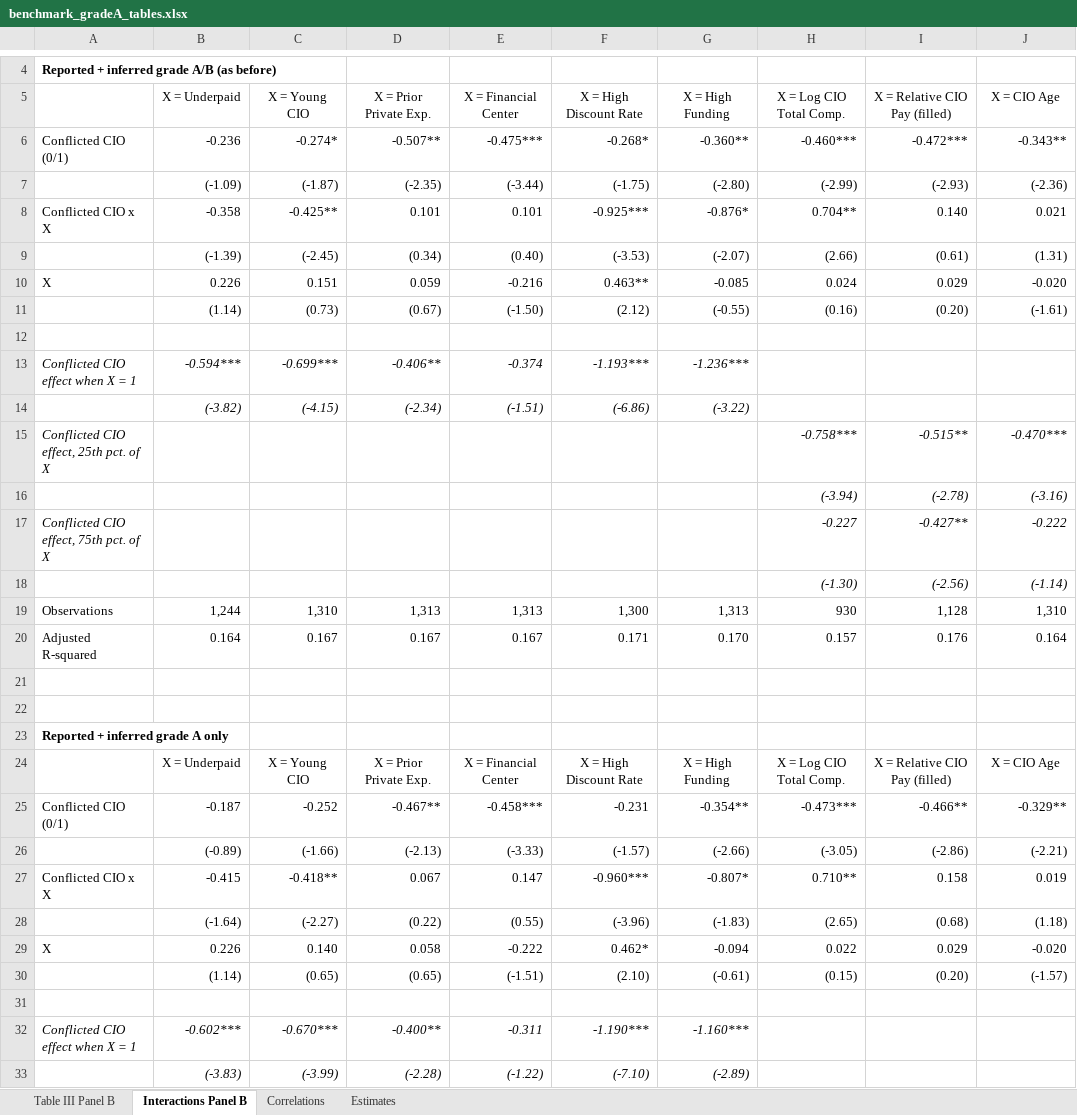
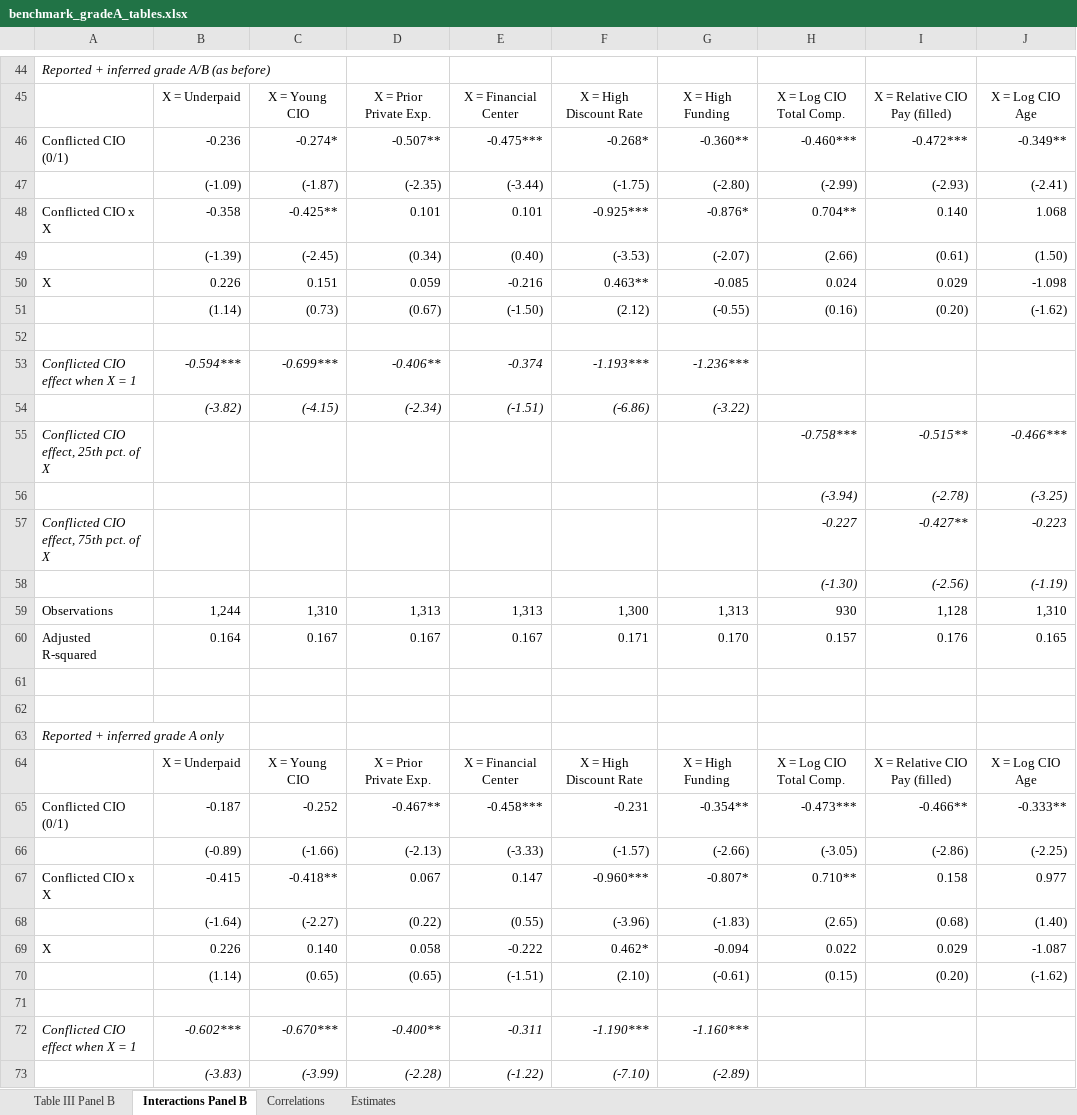
Before and after one commit to kevinamullally-stack/PensionData, an Excel workbook: referee_response/time_to_departure/benchmark_gradeA_tables.xlsx, sheet Interactions Panel B, drawn as a sheet; only a part is shown, gaps mark what is left out; values as stored, in another font and other column widths than the file's, no borders; addresses are those after the commit; the diff covers the shown part only; the diff names each change by its address in the sheet, - before the commit and + after, or states it on an @@ line.

```diff
--- a/referee_response/time_to_departure/benchmark_gradeA_tables.xlsx (sheet Interactions Panel B)
+++ b/referee_response/time_to_departure/benchmark_gradeA_tables.xlsx (sheet Interactions Panel B)
@@ A44 bold: on → off, italic: off → on @@
-J45: X = CIO Age
+J45: X = Log CIO Age
-J46: -0.343**
+J46: -0.349**
-J47: (-2.36)
+J47: (-2.41)
-J48: 0.021
+J48: 1.068
-J49: (1.31)
+J49: (1.50)
-J50: -0.020
+J50: -1.098
-J51: (-1.61)
+J51: (-1.62)
-J55: -0.470***
+J55: -0.466***
-J56: (-3.16)
+J56: (-3.25)
-J57: -0.222
+J57: -0.223
-J58: (-1.14)
+J58: (-1.19)
-J60: 0.164
+J60: 0.165
@@ A63 bold: on → off, italic: off → on @@
-J64: X = CIO Age
+J64: X = Log CIO Age
-J65: -0.329**
+J65: -0.333**
-J66: (-2.21)
+J66: (-2.25)
-J67: 0.019
+J67: 0.977
-J68: (1.18)
+J68: (1.40)
-J69: -0.020
+J69: -1.087
-J70: (-1.57)
+J70: (-1.62)
```
Also changed, not shown: 40 added rows, 18 edited cells and cell formats elsewhere in this sheet, sheet Estimates, sheet Table III Panel B, formulas that keep their value, 3 other files.
